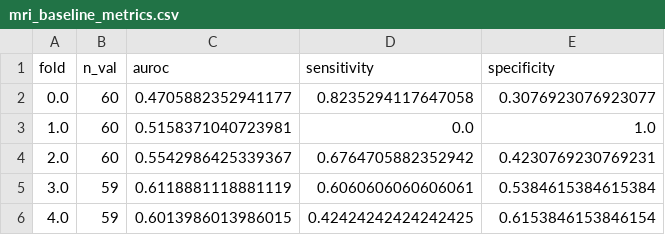
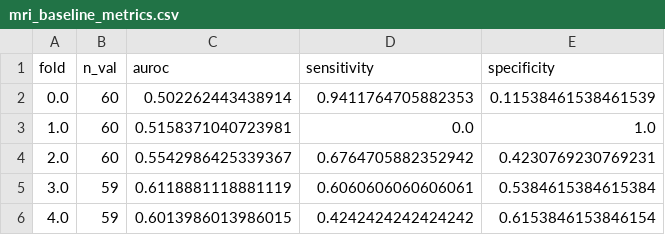
Before and after one commit to jaideep2015/multimodal-stroke-risk, a CSV file: data/processed/mri_baseline_metrics.csv, drawn as a sheet.

Commit message:
Phase 7 prep: add fold 0 checkpoint for Grad-CAM

```diff
--- a/data/processed/mri_baseline_metrics.csv
+++ b/data/processed/mri_baseline_metrics.csv
@@ -1,3 +1,3 @@
 fold,n_val,auroc,sensitivity,specificity
-0.0,60,0.4705882352941177,0.8235294117647058,0.3076923076923077
+0.0,60,0.502262443438914,0.9411764705882353,0.11538461538461539
 1.0,60,0.5158371040723981,0.0,1.0
@@ -5,2 +5,2 @@ fold,n_val,auroc,sensitivity,specificity
 3.0,59,0.6118881118881119,0.6060606060606061,0.5384615384615384
-4.0,59,0.6013986013986015,0.42424242424242425,0.6153846153846154
+4.0,59,0.6013986013986015,0.4242424242424242,0.6153846153846154
```
Also changed, not shown: 3 other files.
